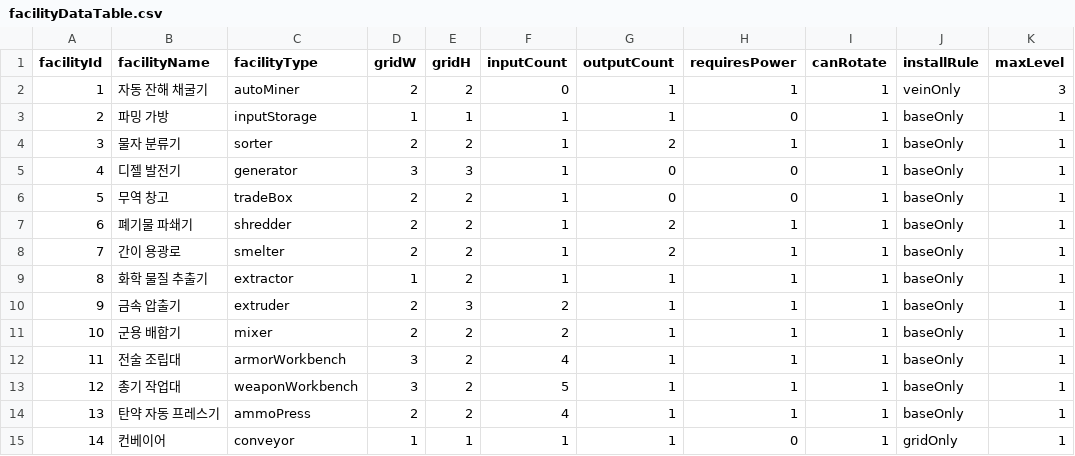
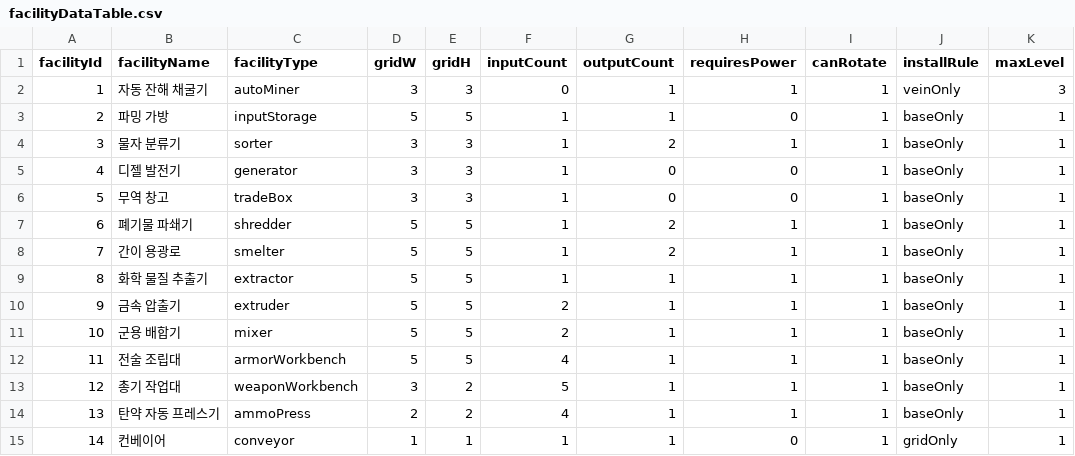
Before and after one commit to solmin020619/TimeKov, a CSV file: TimeKov/Assets/Resources/Tables/facilityDataTable.csv, drawn as a sheet.

```diff
--- a/TimeKov/Assets/Resources/Tables/facilityDataTable.csv
+++ b/TimeKov/Assets/Resources/Tables/facilityDataTable.csv
@@ -1,13 +1,13 @@
 facilityId,facilityName,facilityType,gridW,gridH,inputCount,outputCount,requiresPower,canRotate,installRule,maxLevel
-1,자동 잔해 채굴기,autoMiner,2,2,0,1,1,1,veinOnly,3
-2,파밍 가방,inputStorage,1,1,1,1,0,1,baseOnly,1
-3,물자 분류기,sorter,2,2,1,2,1,1,baseOnly,1
+1,자동 잔해 채굴기,autoMiner,3,3,0,1,1,1,veinOnly,3
+2,파밍 가방,inputStorage,5,5,1,1,0,1,baseOnly,1
+3,물자 분류기,sorter,3,3,1,2,1,1,baseOnly,1
 4,디젤 발전기,generator,3,3,1,0,0,1,baseOnly,1
-5,무역 창고,tradeBox,2,2,1,0,0,1,baseOnly,1
-6,폐기물 파쇄기,shredder,2,2,1,2,1,1,baseOnly,1
-7,간이 용광로,smelter,2,2,1,2,1,1,baseOnly,1
-8,화학 물질 추출기,extractor,1,2,1,1,1,1,baseOnly,1
-9,금속 압출기,extruder,2,3,2,1,1,1,baseOnly,1
-10,군용 배합기,mixer,2,2,2,1,1,1,baseOnly,1
-11,전술 조립대,armorWorkbench,3,2,4,1,1,1,baseOnly,1
+5,무역 창고,tradeBox,3,3,1,0,0,1,baseOnly,1
+6,폐기물 파쇄기,shredder,5,5,1,2,1,1,baseOnly,1
+7,간이 용광로,smelter,5,5,1,2,1,1,baseOnly,1
+8,화학 물질 추출기,extractor,5,5,1,1,1,1,baseOnly,1
+9,금속 압출기,extruder,5,5,2,1,1,1,baseOnly,1
+10,군용 배합기,mixer,5,5,2,1,1,1,baseOnly,1
+11,전술 조립대,armorWorkbench,5,5,4,1,1,1,baseOnly,1
 12,총기 작업대,weaponWorkbench,3,2,5,1,1,1,baseOnly,1
```
Also changed, not shown: 15 other files.
